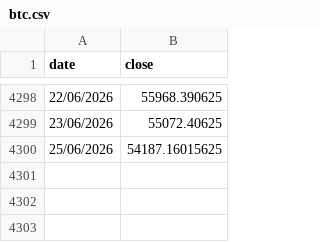
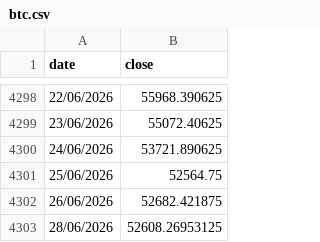
Before and after one commit to gvisentin-beep/pigro-gloob, a CSV file: data/btc.csv, drawn as a sheet; only a part is shown, gaps mark what is left out.

```diff
--- a/data/btc.csv
+++ b/data/btc.csv
@@ -4299,2 +4299,5 @@ date;close
 23/06/2026;55072.40625
-25/06/2026;54187.16015625
+24/06/2026;53721.890625
+25/06/2026;52564.75
+26/06/2026;52682.421875
+28/06/2026;52608.26953125
```
Also changed, not shown: data/ls80.csv, data/mib.csv, 9 other files.
